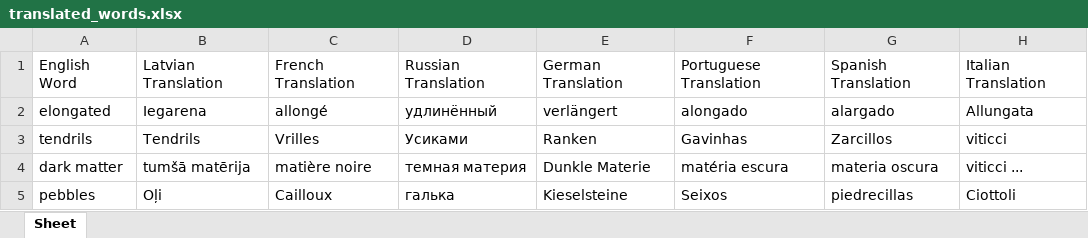
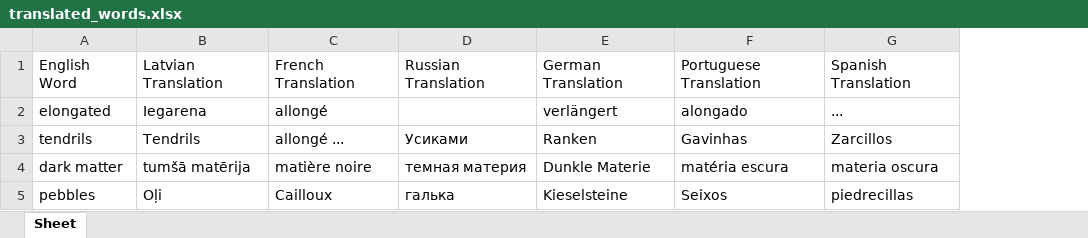
Before and after one commit to DaniilsPucko/PythonProject2024, an Excel workbook: translated_words.xlsx, sheet Sheet, drawn as a sheet; values as stored, in another font and other column widths than the file's, no borders; the diff names each change by its address in the sheet, - before the commit and + after, or states it on an @@ line.

```diff
--- a/translated_words.xlsx (sheet Sheet)
+++ b/translated_words.xlsx (sheet Sheet)
-column H, rows 1-5: Italian Translation | Allungata | viticci | viticci ... | Ciottoli
-D2: удлинённый
+D2: (empty)
-G2: alargado
+G2: ...
-C3: Vrilles
+C3: allongé ...
```
Also changed, not shown: 1 other file.
